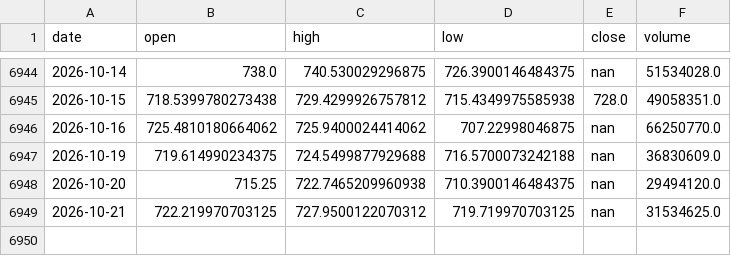
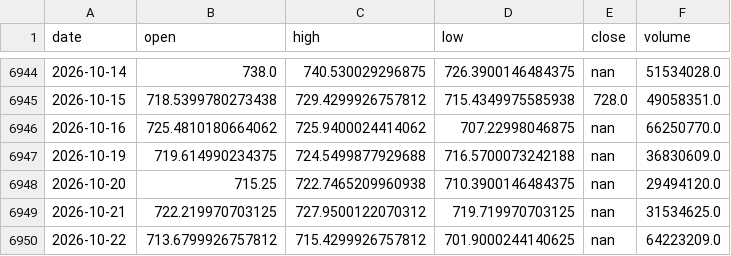
Before and after one commit to ColeHeferle/trading-bot, a CSV file: paper/qqq_bars.csv, drawn as a sheet; only a part is shown, gaps mark what is left out; the diff names each change by its address in the sheet, - before the commit and + after, or states it on an @@ line.

```diff
--- a/paper/qqq_bars.csv
+++ b/paper/qqq_bars.csv
+row 6950: 2026-10-22 | 713.6799926757812 | 715.4299926757812 | 701.9000244140625 | nan | 64223209.0
```
Also changed, not shown: 1 other file.
